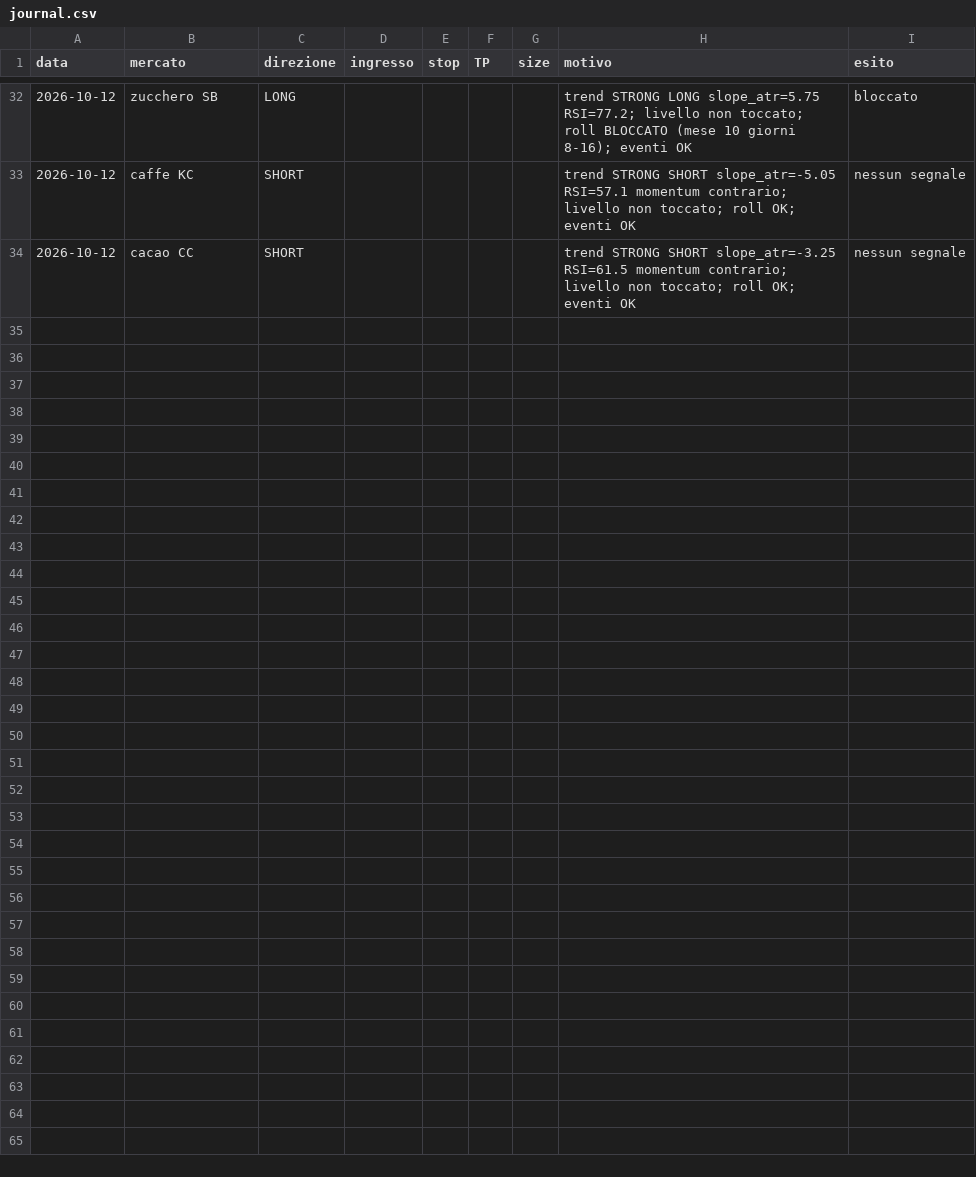
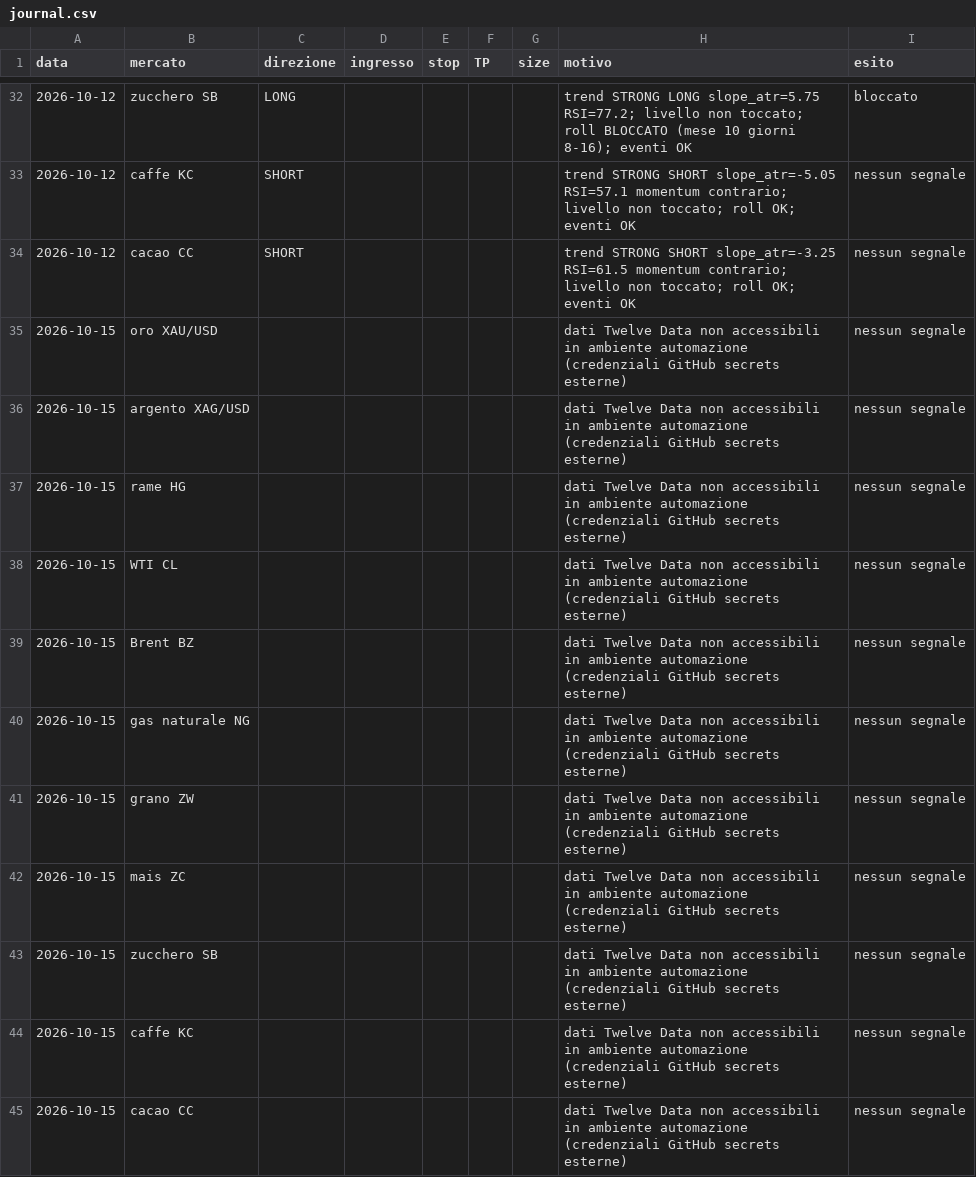
Before and after one commit to andreameloni1984-sys/commodity-news-scanner, a CSV file: journal.csv, drawn as a sheet; only a part is shown, gaps mark what is left out; the diff names each change by its address in the sheet, - before the commit and + after, or states it on an @@ line.

Commit message:
journal: nessun segnale valido 2026-10-15 (dati non accessibili in ambiente automazione)

```diff
--- a/journal.csv
+++ b/journal.csv
+row 35: 2026-10-15 | oro XAU/USD |  |  |  |  |  | dati Twelve Data non accessibili in ambiente automazione (credenziali GitHub secrets esterne) | nessun segnale
+row 36: 2026-10-15 | argento XAG/USD |  |  |  |  |  | dati Twelve Data non accessibili in ambiente automazione (credenziali GitHub secrets esterne) | nessun segnale
+row 37: 2026-10-15 | rame HG |  |  |  |  |  | dati Twelve Data non accessibili in ambiente automazione (credenziali GitHub secrets esterne) | nessun segnale
+row 38: 2026-10-15 | WTI CL |  |  |  |  |  | dati Twelve Data non accessibili in ambiente automazione (credenziali GitHub secrets esterne) | nessun segnale
+row 39: 2026-10-15 | Brent BZ |  |  |  |  |  | dati Twelve Data non accessibili in ambiente automazione (credenziali GitHub secrets esterne) | nessun segnale
+row 40: 2026-10-15 | gas naturale NG |  |  |  |  |  | dati Twelve Data non accessibili in ambiente automazione (credenziali GitHub secrets esterne) | nessun segnale
+row 41: 2026-10-15 | grano ZW |  |  |  |  |  | dati Twelve Data non accessibili in ambiente automazione (credenziali GitHub secrets esterne) | nessun segnale
+row 42: 2026-10-15 | mais ZC |  |  |  |  |  | dati Twelve Data non accessibili in ambiente automazione (credenziali GitHub secrets esterne) | nessun segnale
+row 43: 2026-10-15 | zucchero SB |  |  |  |  |  | dati Twelve Data non accessibili in ambiente automazione (credenziali GitHub secrets esterne) | nessun segnale
+row 44: 2026-10-15 | caffe KC |  |  |  |  |  | dati Twelve Data non accessibili in ambiente automazione (credenziali GitHub secrets esterne) | nessun segnale
+row 45: 2026-10-15 | cacao CC |  |  |  |  |  | dati Twelve Data non accessibili in ambiente automazione (credenziali GitHub secrets esterne) | nessun segnale
```
